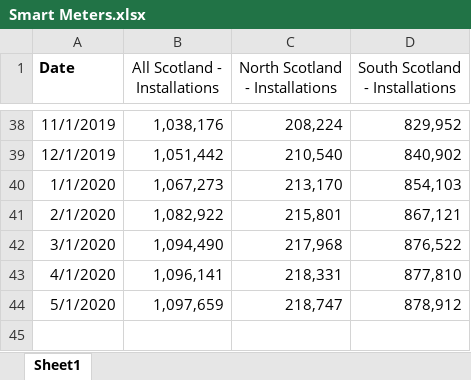
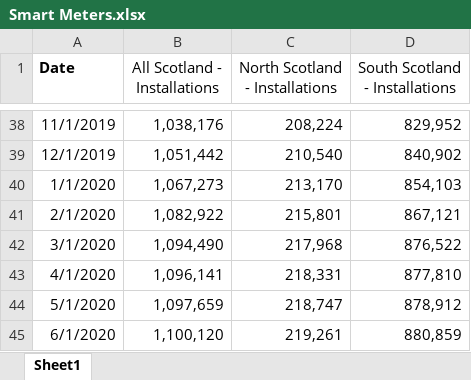
Before and after one commit to sallysemple/ScottishEnergyStatsProcessing, an Excel workbook: Data Sources/MANUAL/Smart Meters.xlsx, sheet Sheet1, drawn as a sheet; only a part is shown, gaps mark what is left out; values as stored, in another font and other column widths than the file's, no borders; the diff names each change by its address in the sheet, - before the commit and + after, or states it on an @@ line.

```diff
--- a/Data Sources/MANUAL/Smart Meters.xlsx (sheet Sheet1)
+++ b/Data Sources/MANUAL/Smart Meters.xlsx (sheet Sheet1)
+row 45: 6/1/2020 | 1,100,120 | 219,261 | 880,859
```
Also changed, not shown: 19 other files.
